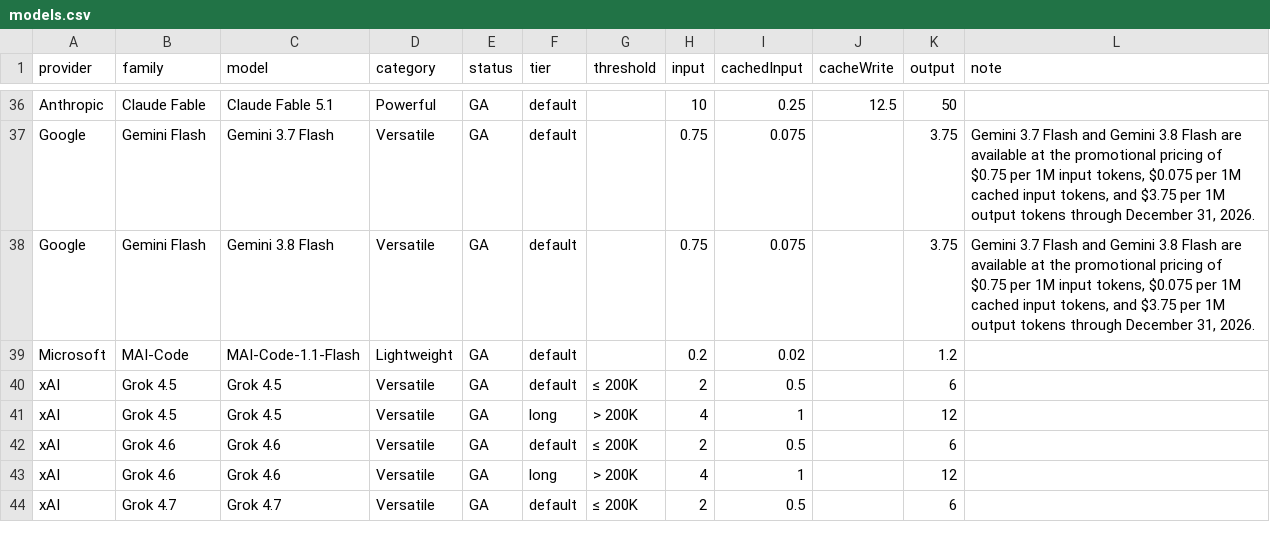
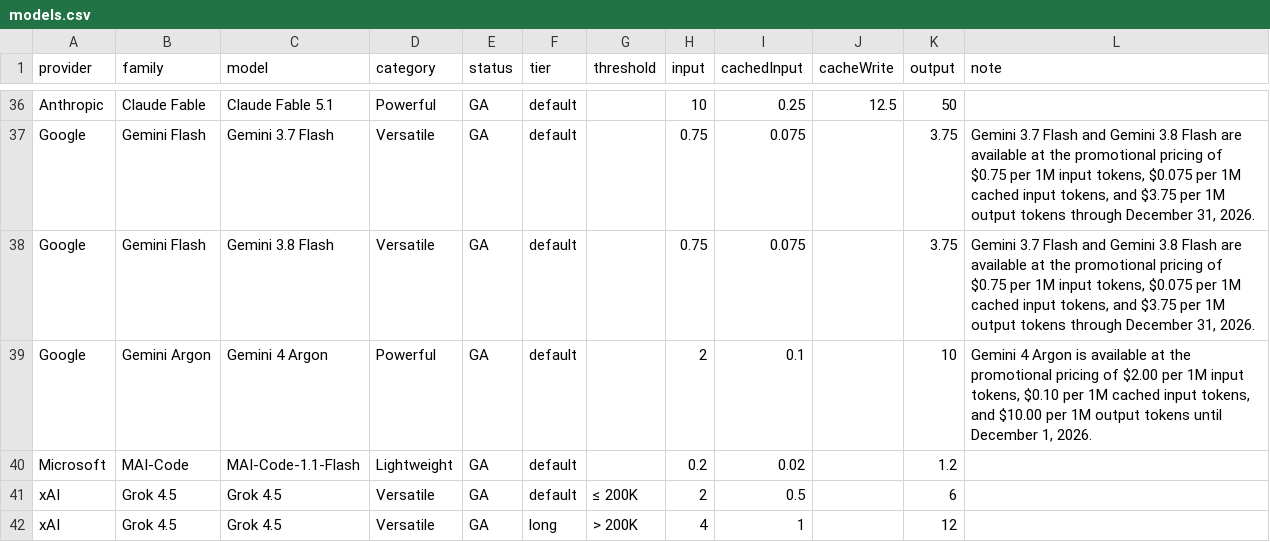
Before and after one commit to cteyton/pricing-copilot, a CSV file: data/models.csv, drawn as a sheet; only a part is shown, gaps mark what is left out; the shorter side is filled out with more unchanged rows.

```diff
--- a/data/models.csv
+++ b/data/models.csv
@@ -38,2 +38,3 @@ Google,Gemini Flash,Gemini 3.7 Flash,Versatile,GA,default,,0.75,0.075,,3.75,"Gem
 Google,Gemini Flash,Gemini 3.8 Flash,Versatile,GA,default,,0.75,0.075,,3.75,"Gemini 3.7 Flash and Gemini 3.8 Flash are available at the promotional pricing of $0.75 per 1M input tokens, $0.075 per 1M cached input tokens, and $3.75 per 1M output tokens through December 31, 2026."
+Google,Gemini Argon,Gemini 4 Argon,Powerful,GA,default,,2,0.1,,10,"Gemini 4 Argon is available at the promotional pricing of $2.00 per 1M input tokens, $0.10 per 1M cached input tokens, and $10.00 per 1M output tokens until December 1, 2026."
 Microsoft,MAI-Code,MAI-Code-1.1-Flash,Lightweight,GA,default,,0.2,0.02,,1.2,
```
Also changed, not shown: data/scores.csv, 7 other files.
